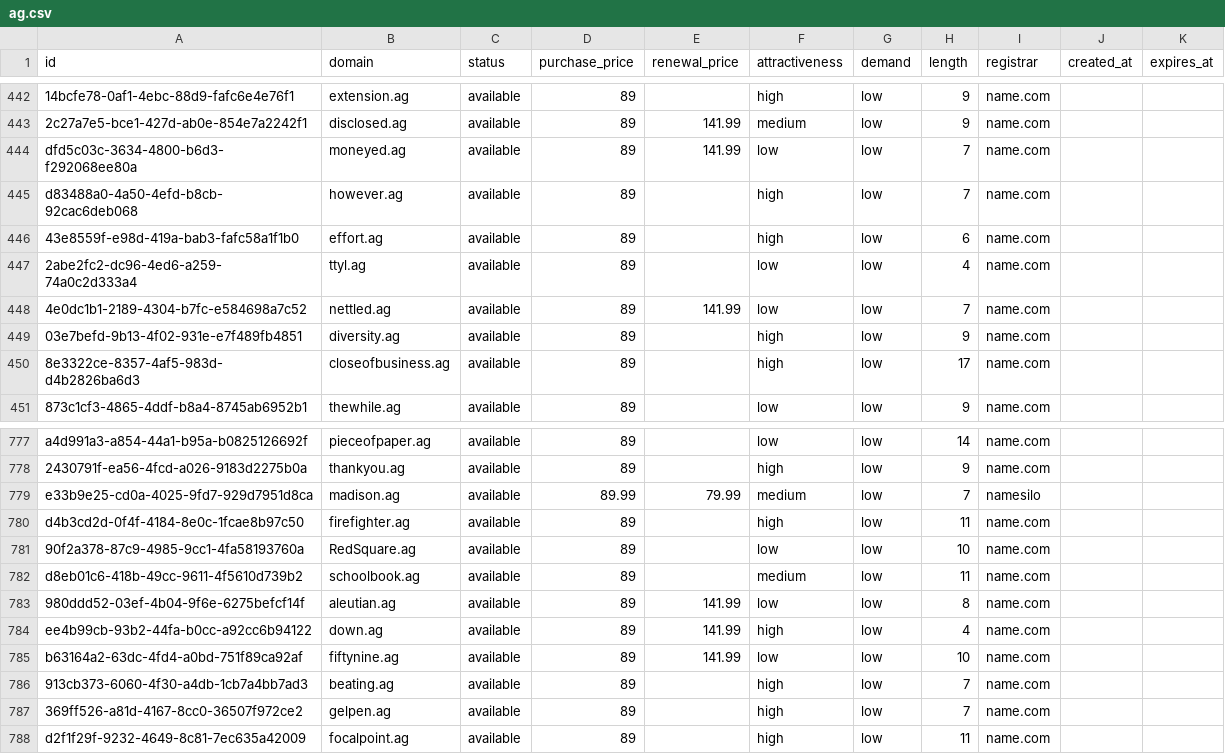
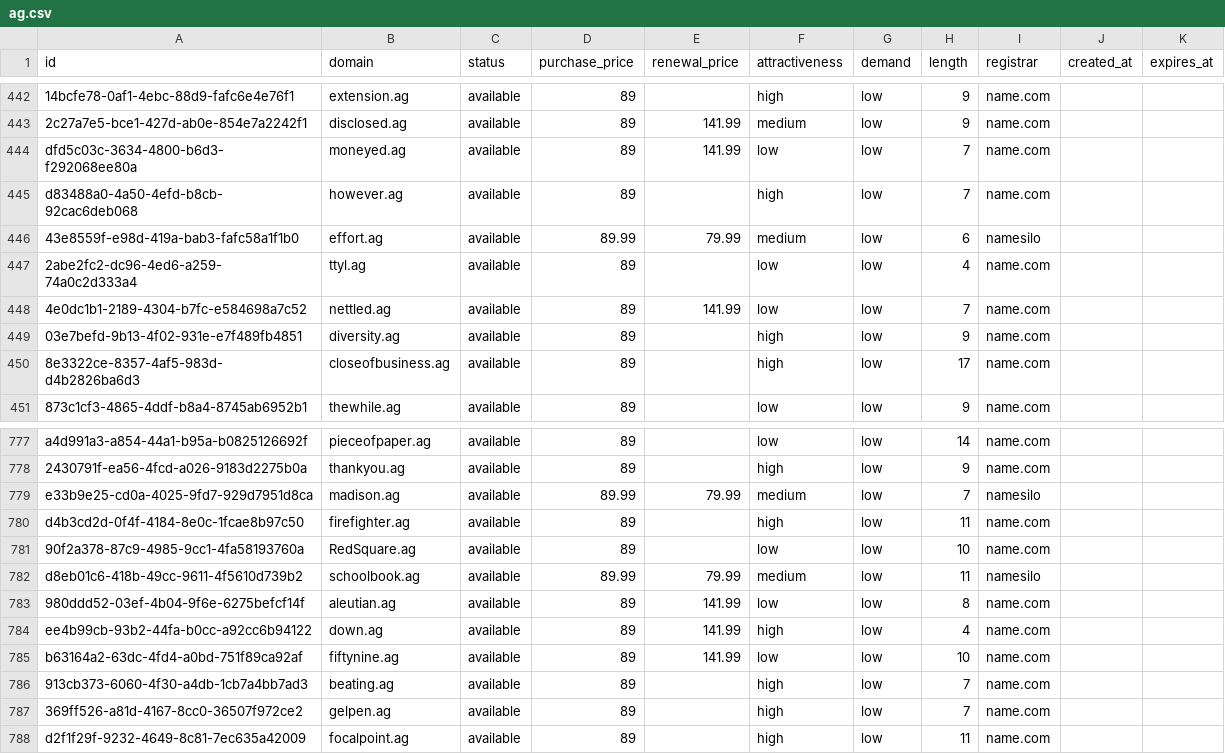
Before and after one commit to UniqueDomains/ag-oneword-domains, a CSV file: ag.csv, drawn as a sheet; only a part is shown, gaps mark what is left out.

Commit message:
Domains update

```diff
--- a/ag.csv
+++ b/ag.csv
@@ -445,3 +445,3 @@ dfd5c03c-3634-4800-b6d3-f292068ee80a,moneyed.ag,available,89,141.99,low,low,7,na
 d83488a0-4a50-4efd-b8cb-92cac6deb068,however.ag,available,89,,high,low,7,name.com,,
-43e8559f-e98d-419a-bab3-fafc58a1f1b0,effort.ag,available,89,,high,low,6,name.com,,
+43e8559f-e98d-419a-bab3-fafc58a1f1b0,effort.ag,available,89.99,79.99,medium,low,6,namesilo,,
 2abe2fc2-dc96-4ed6-a259-74a0c2d333a4,ttyl.ag,available,89,,low,low,4,name.com,,
@@ -781,3 +781,3 @@ d4b3cd2d-0f4f-4184-8e0c-1fcae8b97c50,firefighter.ag,available,89,,high,low,11,na
 90f2a378-87c9-4985-9cc1-4fa58193760a,RedSquare.ag,available,89,,low,low,10,name.com,,
-d8eb01c6-418b-49cc-9611-4f5610d739b2,schoolbook.ag,available,89,,medium,low,11,name.com,,
+d8eb01c6-418b-49cc-9611-4f5610d739b2,schoolbook.ag,available,89.99,79.99,medium,low,11,namesilo,,
 980ddd52-03ef-4b04-9f6e-6275befcf14f,aleutian.ag,available,89,141.99,low,low,8,name.com,,
```
Also changed, not shown: 4 other files.
